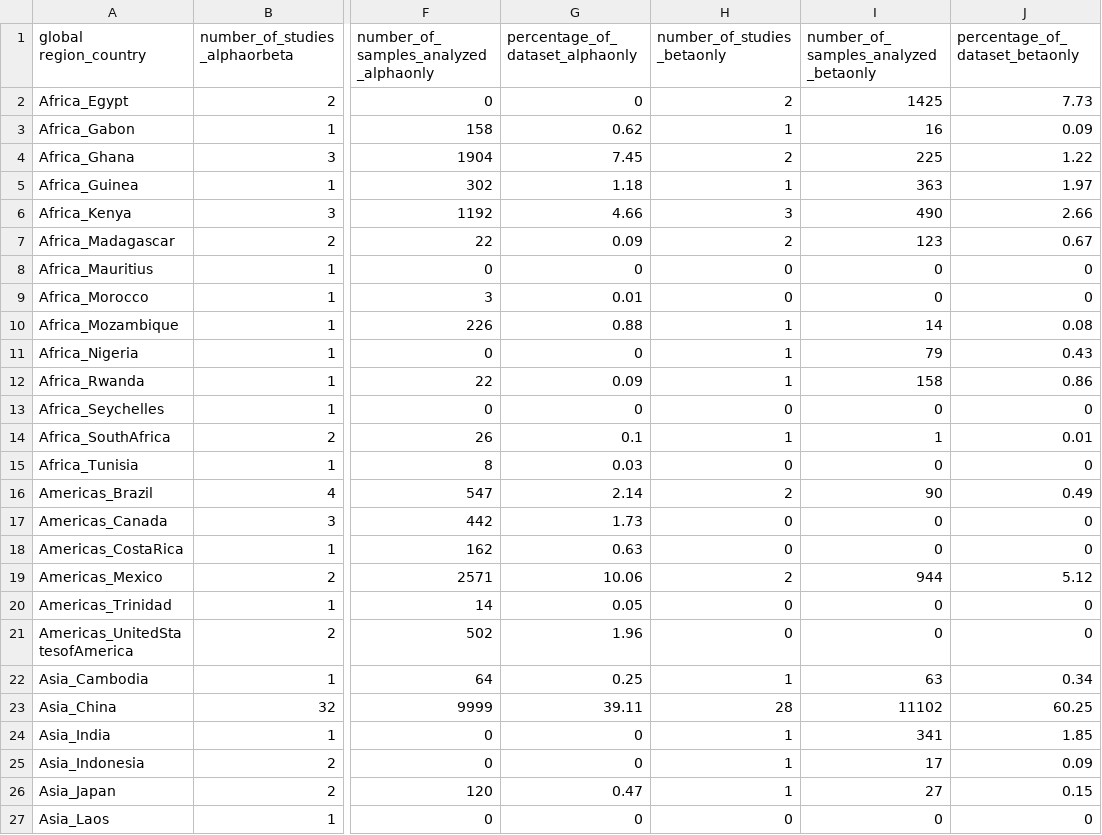
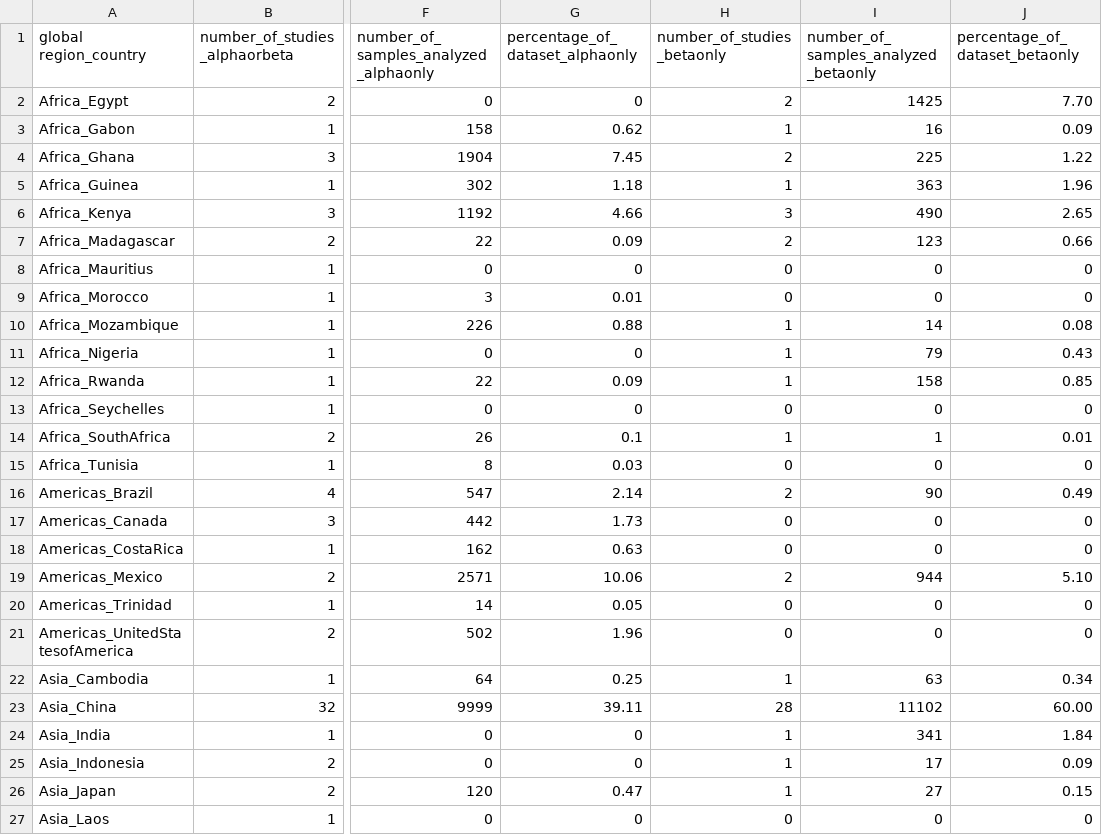
Before and after one commit to viralemergence/batgap, a CSV file: 04_outputs/Table S7.csv, drawn as a sheet; only a part is shown, gaps mark what is left out; the diff covers the shown part only; the diff names each change by its address in the sheet, - before the commit and + after, or states it on an @@ line.

```diff
--- a/04_outputs/Table S7.csv
+++ b/04_outputs/Table S7.csv
-J2 (percentage_of_dataset_betaonly): 7.73
+J2 (percentage_of_dataset_betaonly): 7.70
-J5 (percentage_of_dataset_betaonly): 1.97
+J5 (percentage_of_dataset_betaonly): 1.96
-J6 (percentage_of_dataset_betaonly): 2.66
+J6 (percentage_of_dataset_betaonly): 2.65
-J7 (percentage_of_dataset_betaonly): 0.67
+J7 (percentage_of_dataset_betaonly): 0.66
-J12 (percentage_of_dataset_betaonly): 0.86
+J12 (percentage_of_dataset_betaonly): 0.85
-J19 (percentage_of_dataset_betaonly): 5.12
+J19 (percentage_of_dataset_betaonly): 5.10
-J23 (percentage_of_dataset_betaonly): 60.25
+J23 (percentage_of_dataset_betaonly): 60.00
-J24 (percentage_of_dataset_betaonly): 1.85
+J24 (percentage_of_dataset_betaonly): 1.84
```
Also changed, not shown: 12 edited cells elsewhere in this file.
